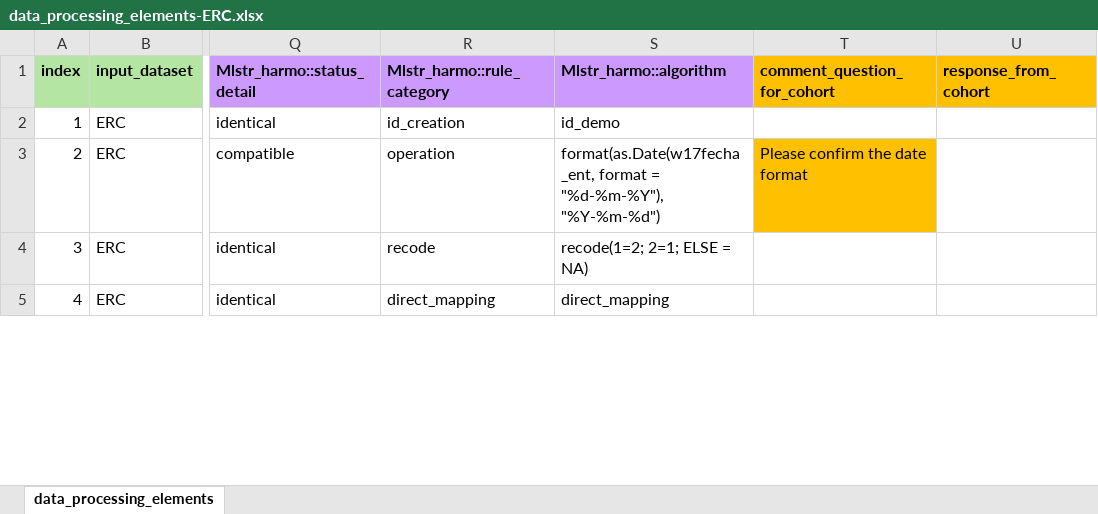
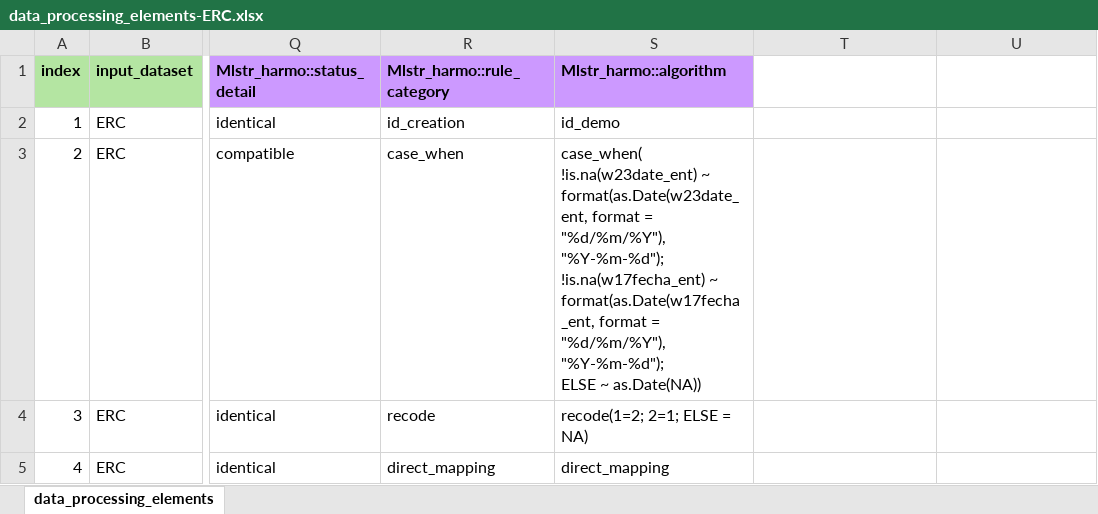
Before and after one commit to maelstrom-research/harmonization_ProPASS, an Excel workbook: data_processing_elements-ERC.xlsx, sheet data_processing_elements, drawn as a sheet; only a part is shown, gaps mark what is left out; values as stored, in another font and other column widths than the file's, no borders; ↵ is a line break in a cell; the diff covers the shown part only; the diff names each change by its address in the sheet, - before the commit and + after, or states it on an @@ line.

```diff
--- a/data_processing_elements-ERC.xlsx (sheet data_processing_elements)
+++ b/data_processing_elements-ERC.xlsx (sheet data_processing_elements)
-T1: comment_question_for_cohort
+T1: (empty)
-T1:U1 fill: #FFC000
+T1:U1 fill: none
-U1: response_from_cohort
+U1: (empty)
-R3 (Mlstr_harmo::rule_category): operation
+R3 (Mlstr_harmo::rule_category): case_when
-S3 (Mlstr_harmo::algorithm): format(as.Date(w17fecha_ent, format = "%d-%m-%Y"), "%Y-%m-%d")
+S3 (Mlstr_harmo::algorithm): case_when( ↵ !is.na(w23date_ent) ~ format(as.Date(w23date_ent, format = "%d/%m/%Y"), "%Y-%m-%d"); ↵ !is.na(w17fecha_ent) ~ format(as.Date(w17fecha_ent, format = "%d/%m/%Y"), "%Y-%m-%d"); ↵ ELSE ~ as.Date(NA))
-T3: Please confirm the date format
+T3: (empty)
-T3 fill: #FFC000
+T3 fill: none
```
Also changed, not shown: 63 edited cells and cell formats elsewhere in this sheet.
